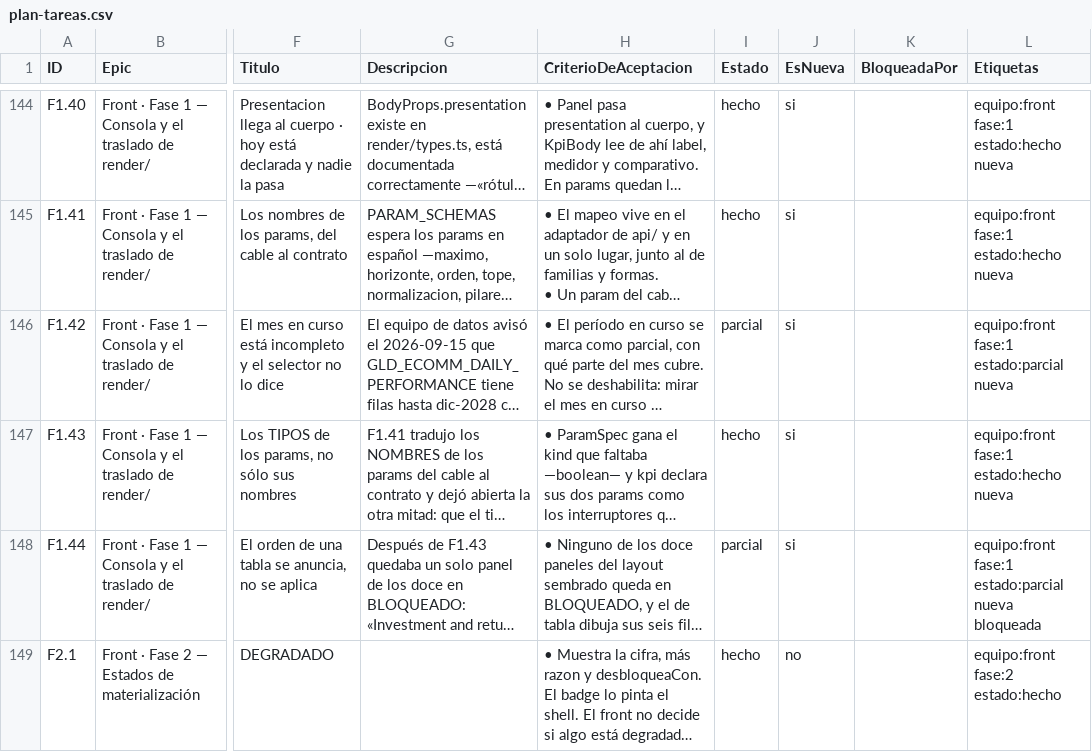
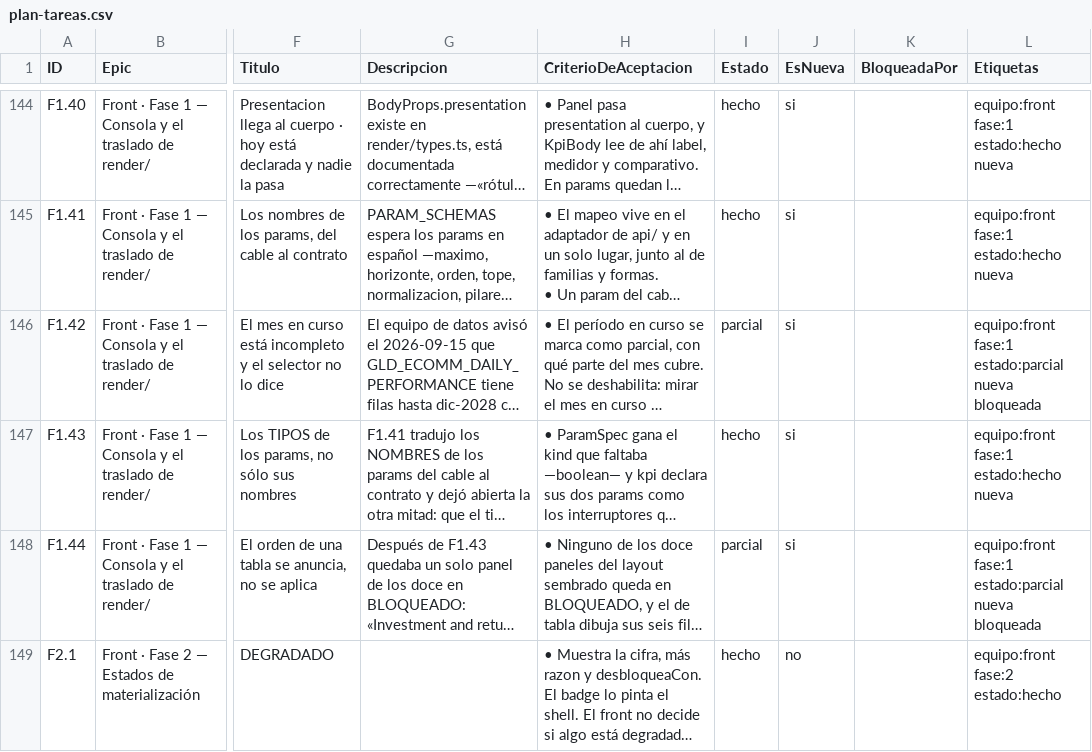
Before and after one commit to gerardoriarte-bt/synapse_dashboard, a CSV file: plan-tareas.csv, drawn as a sheet; only a part is shown, gaps mark what is left out; long unchanged cells end in …; the diff names each change by its address in the sheet, - before the commit and + after, or states it on an @@ line.

```diff
--- a/plan-tareas.csv
+++ b/plan-tareas.csv
-L146 (Etiquetas): equipo:front fase:1 estado:parcial nueva
+L146 (Etiquetas): equipo:front fase:1 estado:parcial nueva bloqueada
```
Also changed, not shown: 2 other files.
